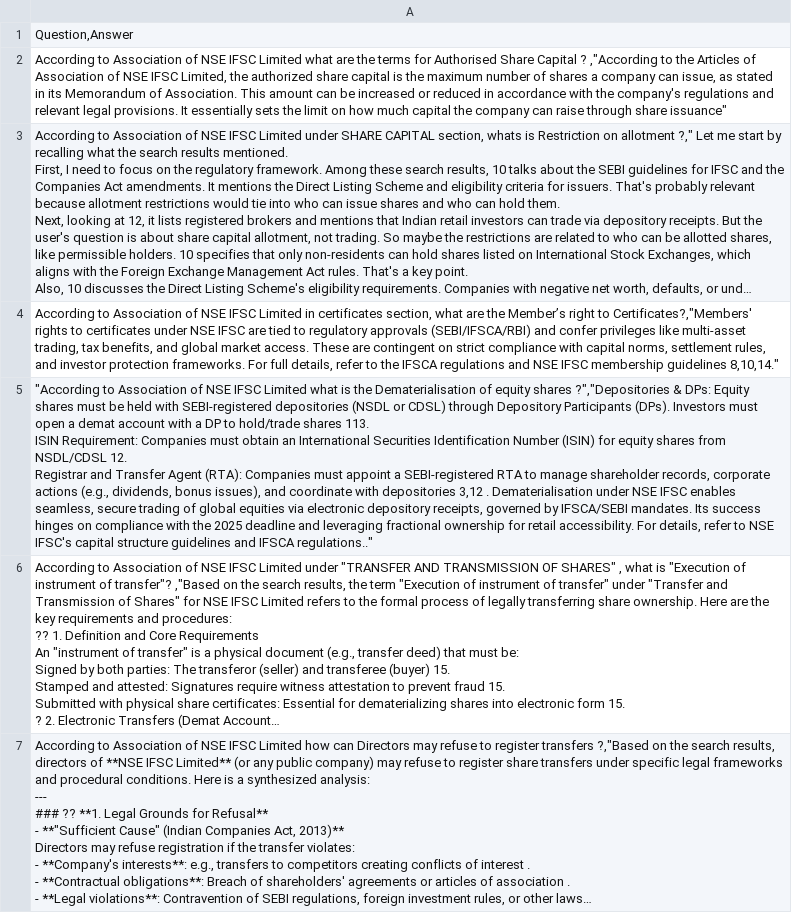
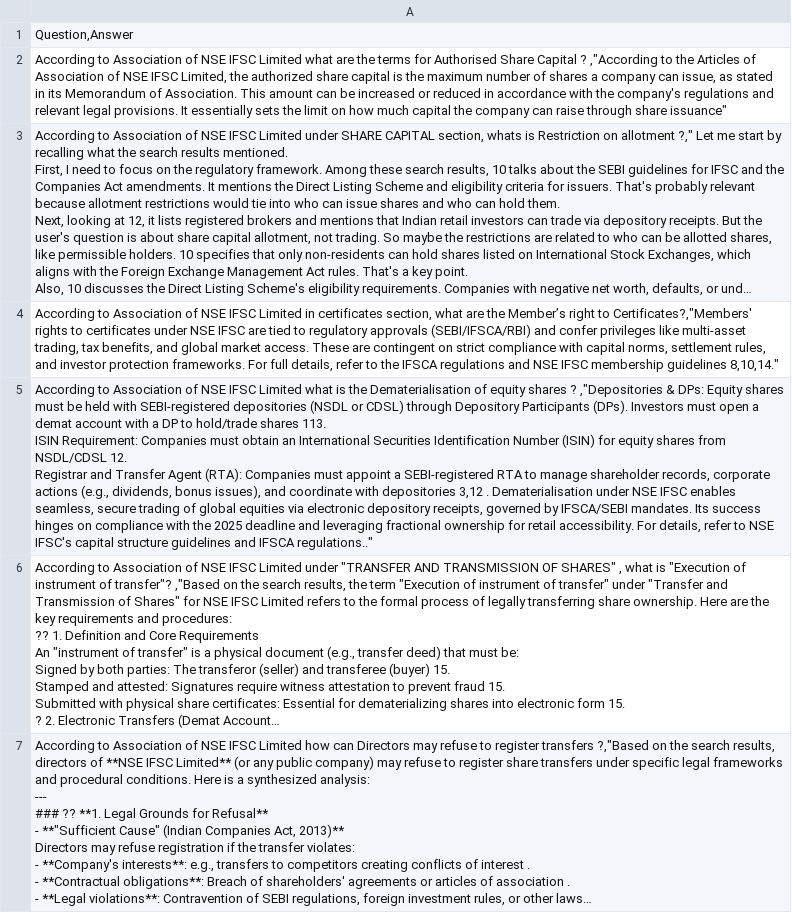
Before and after one commit to omsite45/NSE_BSE_RULES, a CSV file: Validation of RAG NSE_BSE.csv, drawn as a sheet; only a part is shown; long unchanged cells end in …; the diff covers the shown part only; the diff names each change by its address in the sheet, - before the commit and + after, or states it on an @@ line.

Commit message:
Add files via upload

```diff
--- a/Validation of RAG NSE_BSE.csv
+++ b/Validation of RAG NSE_BSE.csv
-A5: "According to Association of NSE IFSC Limited what is the Dematerialisation of equity shares ?","Depositories & DPs:…
+A5: According to Association of NSE IFSC Limited what is the Dematerialisation of equity shares ? ,"Depositories & DPs:…
```
Also changed, not shown: 1 edited cell elsewhere in this file.
